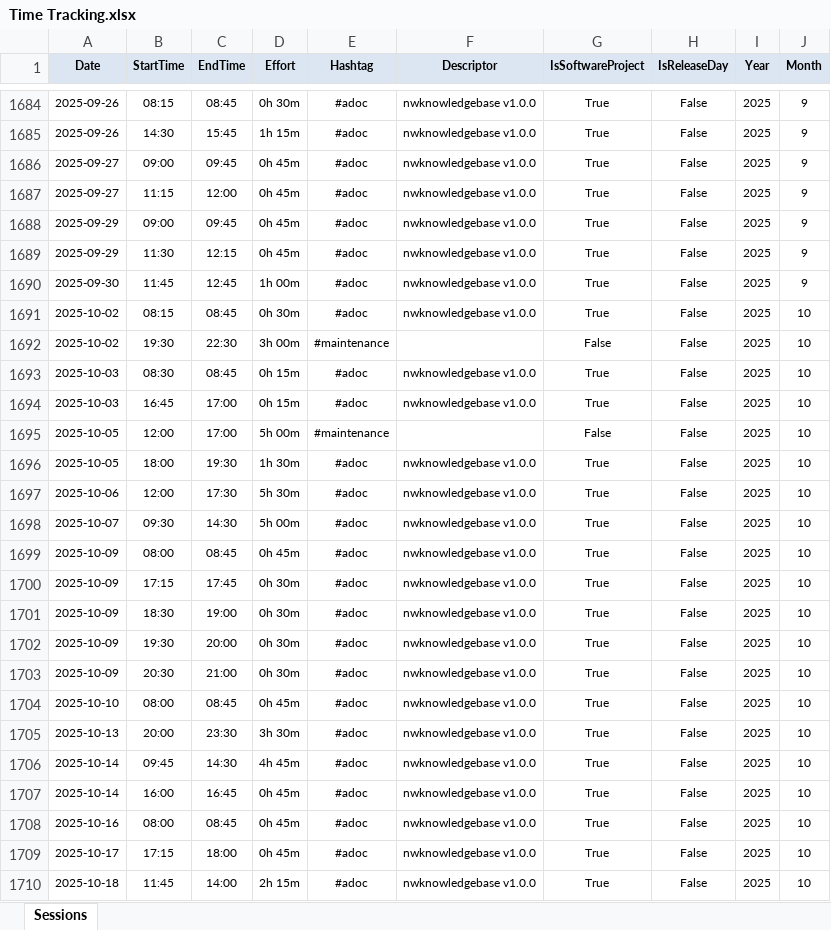
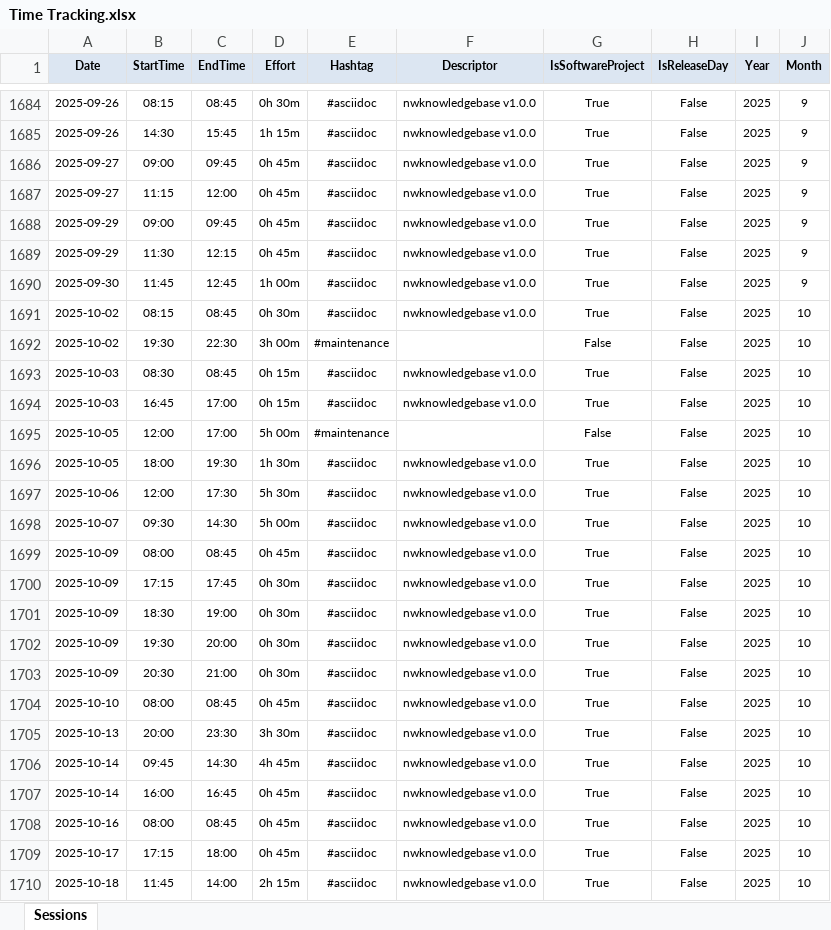
Before and after one commit to numbworks/nwtimetracking, an Excel workbook: data/Time Tracking.xlsx, sheet Sessions, drawn as a sheet; only a part is shown, gaps mark what is left out; values as stored, in another font and other column widths than the file's, no borders; the diff covers the shown part only; the diff names each change by its address in the sheet, - before the commit and + after, or states it on an @@ line.

Commit message:
#56 Time Tracking: #adoc -> #asciidoc.

```diff
--- a/data/Time Tracking.xlsx (sheet Sessions)
+++ b/data/Time Tracking.xlsx (sheet Sessions)
-E1684:E1691 (Hashtag): #adoc
+E1684:E1691 (Hashtag): #asciidoc
-E1693:E1694 (Hashtag): #adoc
+E1693:E1694 (Hashtag): #asciidoc
-E1696:E1710 (Hashtag): #adoc
+E1696:E1710 (Hashtag): #asciidoc
```
Also changed, not shown: 95 edited cells elsewhere in this sheet, 1 other file.
